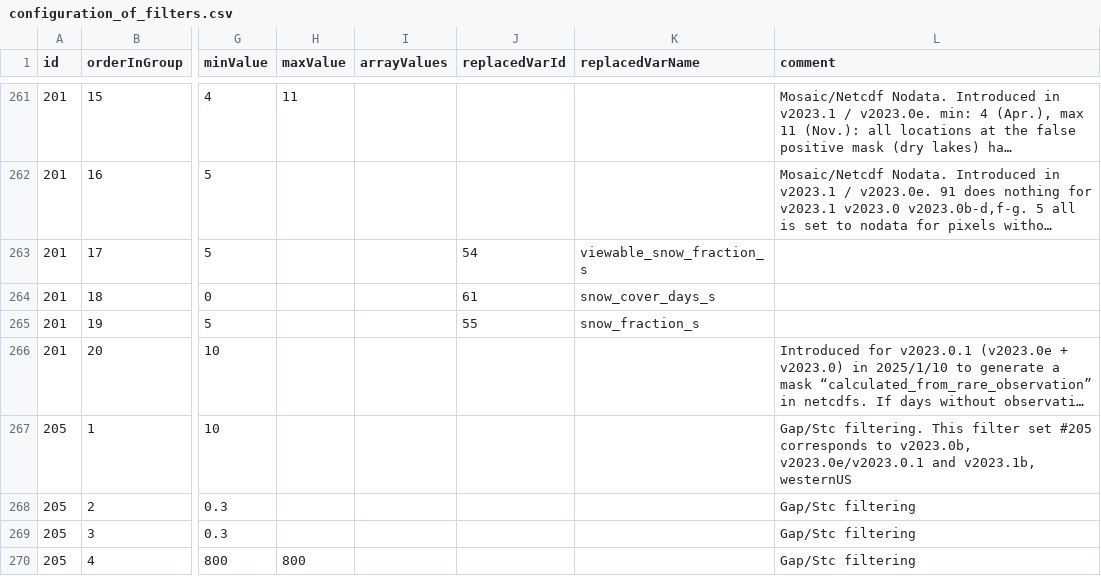
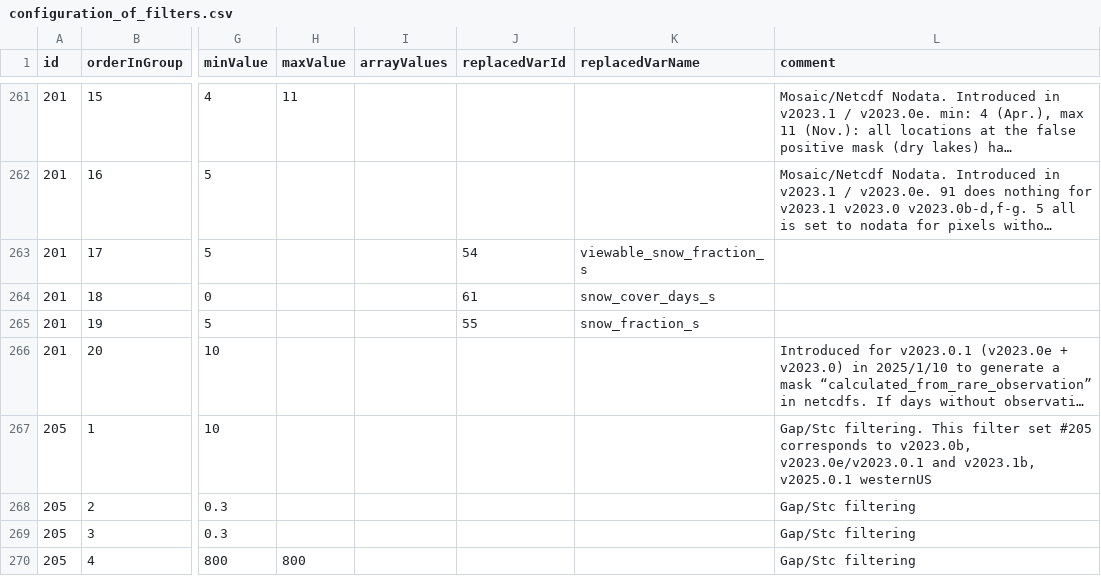
Before and after one commit to RittgerLabGroup/SPIRES_2025_0_1, a CSV file: conf/configuration_of_filters.csv, drawn as a sheet; only a part is shown, gaps mark what is left out; long unchanged cells end in …; the diff names each change by its address in the sheet, - before the commit and + after, or states it on an @@ line.

```diff
--- a/conf/configuration_of_filters.csv
+++ b/conf/configuration_of_filters.csv
-L267 (comment): …and v2023.1b, westernUS
+L267 (comment): …and v2023.1b, v2025.0.1 westernUS
```
Also changed, not shown: conf/configuration_of_landsubdivisionstats.csv, conf/configuration_of_landsubdivisiontypes.csv, 2 other files.
